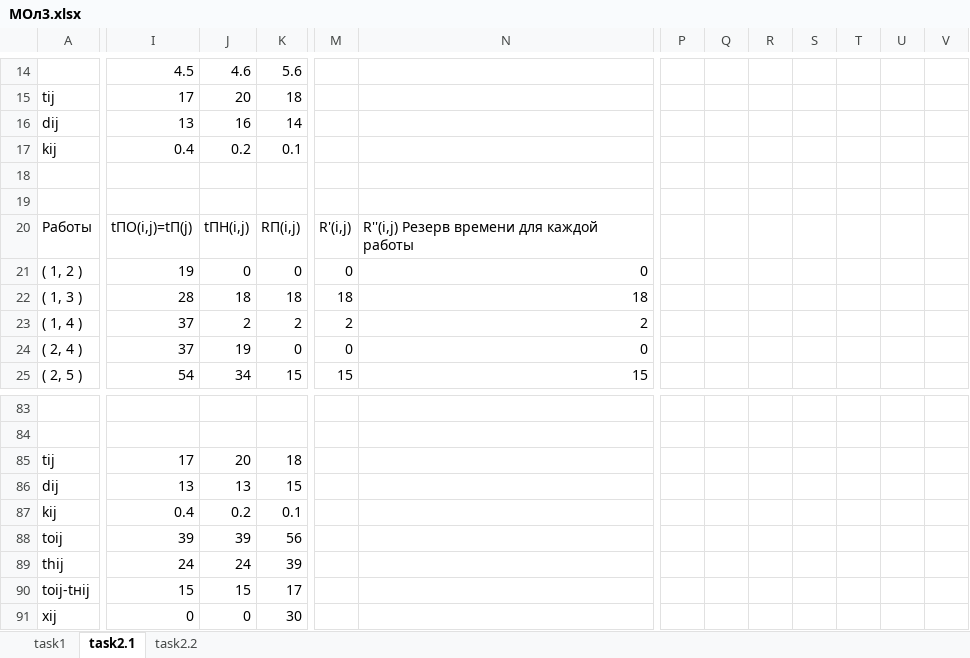
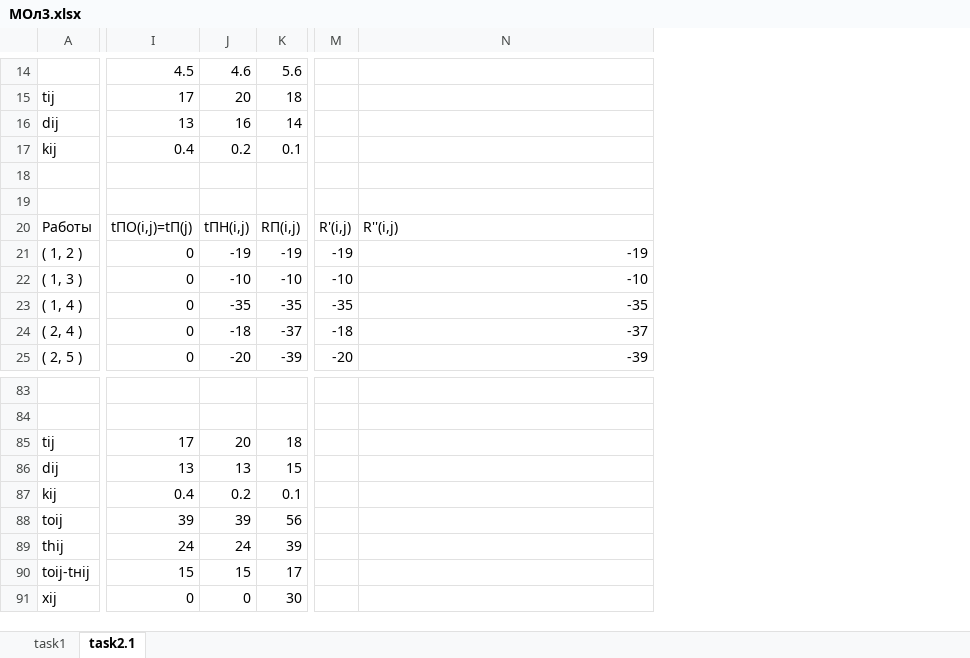
Before and after one commit to EgorSasim/BSUIR_3_Course, an Excel workbook: MOptim/lab3/МОл3.xlsx, sheet task2.1, drawn as a sheet; only a part is shown, gaps mark what is left out; values as stored, in another font and other column widths than the file's, no cell formats; charts and pictures not drawn; removed rows and columns are numbered as before the commit, all else as after; the diff covers the shown part only; the diff names each change by its address in the sheet, - before the commit and + after, or states it on an @@ line.

```diff
--- a/MOptim/lab3/МОл3.xlsx (sheet task2.1)
+++ b/MOptim/lab3/МОл3.xlsx (sheet task2.1)
-sheet tab: task2.2
-column M, rows 20-25: R'(i,j) | 0 | 18 | 2 | 0 | 15
+column M, rows 20-25: R'(i,j) | -19 | -10 | -35 | -18 | -20
-column P, empty
-column Q, empty
-column R, empty
-column S, empty
-column T, empty
-column U, empty
-column V, empty
-N20: R''(i,j) Резерв времени для каждой работы
+N20: R''(i,j)
-I21: 19
+I21: 0
-J21: 0
+J21: -19
-K21: 0
+K21: -19
-N21: 0
+N21: -19
-I22: 28
+I22: 0
-J22: 18
+J22: -10
-K22: 18
+K22: -10
-N22: 18
+N22: -10
-I23:I24: 37
+I23:I24: 0
-J23: 2
+J23: -35
-K23: 2
+K23: -35
-N23: 2
+N23: -35
-J24: 19
+J24: -18
-K24: 0
+K24: -37
-N24: 0
+N24: -37
-I25: 54
+I25: 0
-J25: 34
+J25: -20
-K25: 15
+K25: -39
-N25: 15
+N25: -39
```
Also changed, not shown: 9 added rows, 13 removed rows, 6 removed columns and 56 edited cells elsewhere in this sheet, cell formats, charts or pictures, 2 other files.
